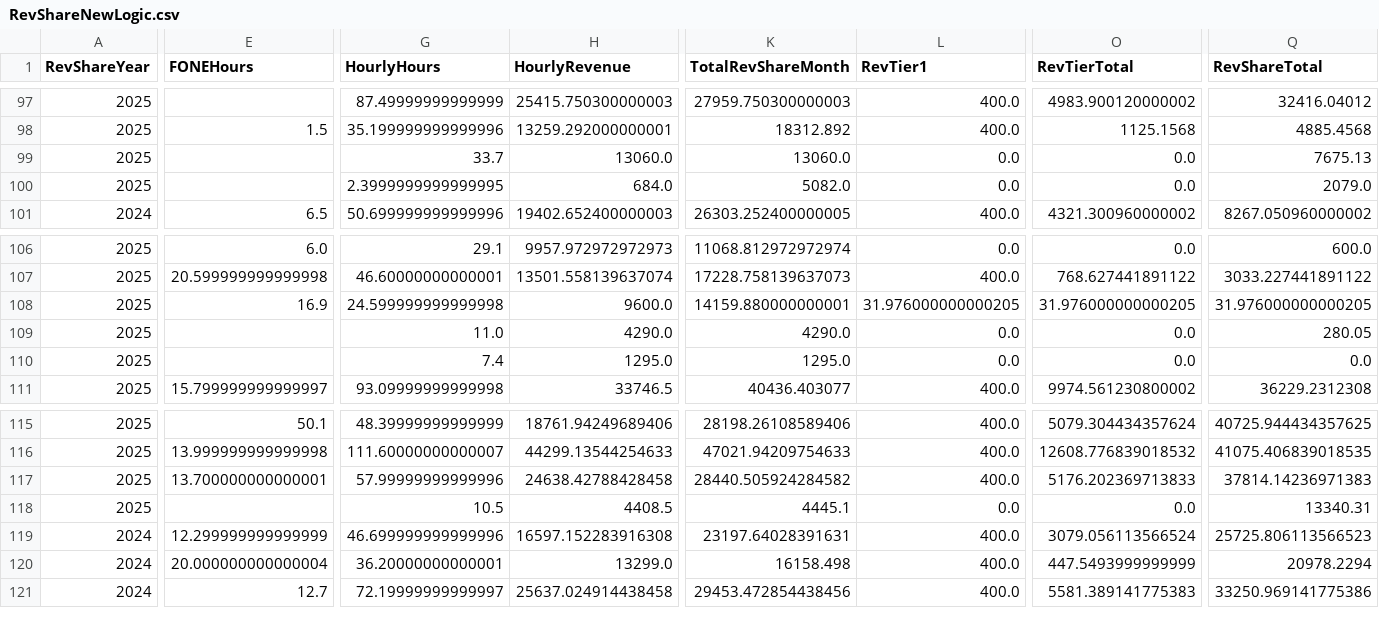
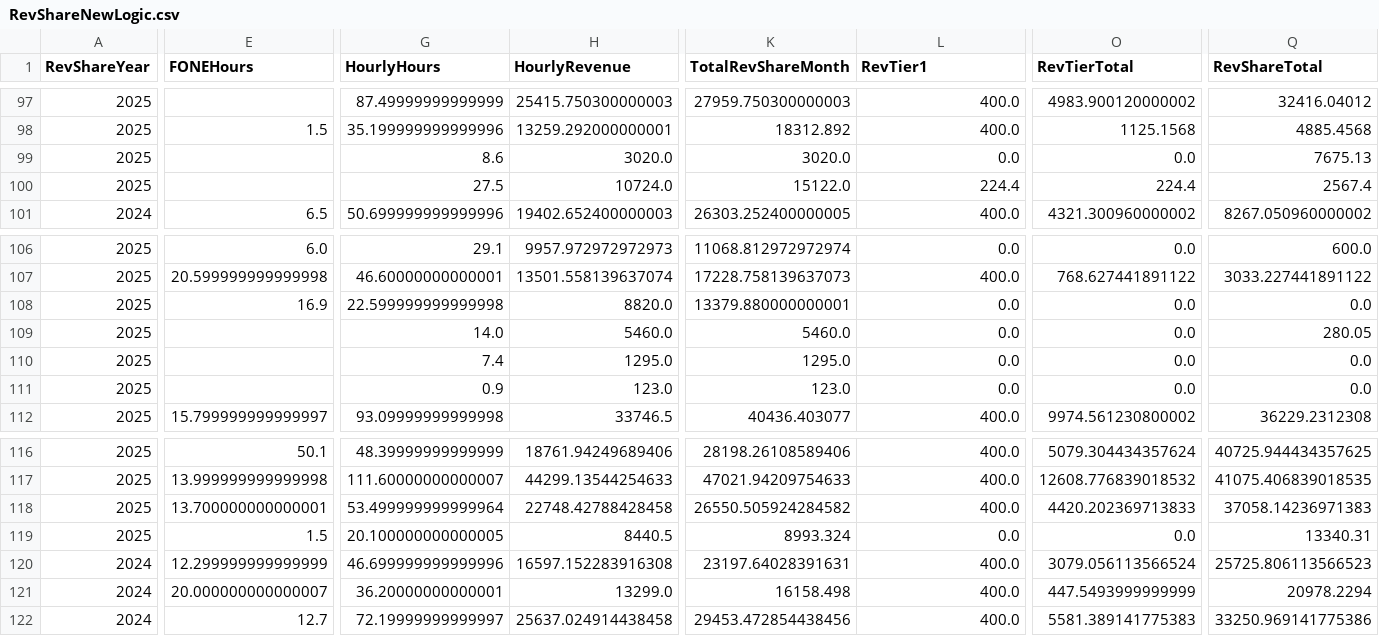
Before and after one commit to dhernandez-coding/gdp-dashboard, a CSV file: data/RevShareNewLogic.csv, drawn as a sheet; only a part is shown, gaps mark what is left out; addresses are those after the commit; rows hold the shown columns only; the diff covers the shown part only; the diff names each change by its address in the sheet, - before the commit and + after, or states it on an @@ line.

```diff
--- a/data/RevShareNewLogic.csv
+++ b/data/RevShareNewLogic.csv
-G99 (HourlyHours): 33.7
+G99 (HourlyHours): 8.6
-H99 (HourlyRevenue): 13060.0
+H99 (HourlyRevenue): 3020.0
-K99 (TotalRevShareMonth): 13060.0
+K99 (TotalRevShareMonth): 3020.0
-G100 (HourlyHours): 2.3999999999999995
+G100 (HourlyHours): 27.5
-H100 (HourlyRevenue): 684.0
+H100 (HourlyRevenue): 10724.0
-K100 (TotalRevShareMonth): 5082.0
+K100 (TotalRevShareMonth): 15122.0
-L100 (RevTier1): 0.0
+L100 (RevTier1): 224.4
-O100 (RevTierTotal): 0.0
+O100 (RevTierTotal): 224.4
-Q100 (RevShareTotal): 2079.0
+Q100 (RevShareTotal): 2567.4
-G108 (HourlyHours): 24.599999999999998
+G108 (HourlyHours): 22.599999999999998
-H108 (HourlyRevenue): 9600.0
+H108 (HourlyRevenue): 8820.0
-K108 (TotalRevShareMonth): 14159.880000000001
+K108 (TotalRevShareMonth): 13379.880000000001
-L108 (RevTier1): 31.976000000000205
+L108 (RevTier1): 0.0
-O108 (RevTierTotal): 31.976000000000205
+O108 (RevTierTotal): 0.0
-Q108 (RevShareTotal): 31.976000000000205
+Q108 (RevShareTotal): 0.0
-G109 (HourlyHours): 11.0
+G109 (HourlyHours): 14.0
-H109 (HourlyRevenue): 4290.0
+H109 (HourlyRevenue): 5460.0
-K109 (TotalRevShareMonth): 4290.0
+K109 (TotalRevShareMonth): 5460.0
+row 111: 2025 |  | 0.9 | 123.0 | 123.0 | 0.0 | 0.0 | 0.0
-G118 (HourlyHours): 57.99999999999996
+G118 (HourlyHours): 53.499999999999964
-H118 (HourlyRevenue): 24638.42788428458
+H118 (HourlyRevenue): 22748.42788428458
-K118 (TotalRevShareMonth): 28440.505924284582
+K118 (TotalRevShareMonth): 26550.505924284582
-O118 (RevTierTotal): 5176.202369713833
+O118 (RevTierTotal): 4420.202369713833
-Q118 (RevShareTotal): 37814.14236971383
+Q118 (RevShareTotal): 37058.14236971383
-E119 (FONEHours): (empty)
+E119 (FONEHours): 1.5
-G119 (HourlyHours): 10.5
+G119 (HourlyHours): 20.100000000000005
-H119 (HourlyRevenue): 4408.5
+H119 (HourlyRevenue): 8440.5
-K119 (TotalRevShareMonth): 4445.1
+K119 (TotalRevShareMonth): 8993.324
-E121 (FONEHours): 20.000000000000004
+E121 (FONEHours): 20.000000000000007
```
Also changed, not shown: 38 edited cells elsewhere in this file, data/vwTimeEntriesType1.csv, data/vwTimeEntriesType2.csv, 3 other files.
